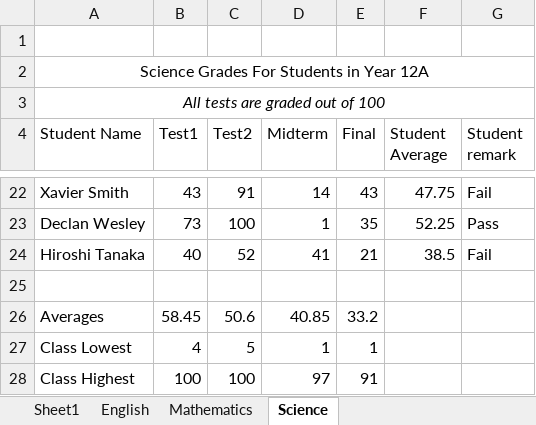
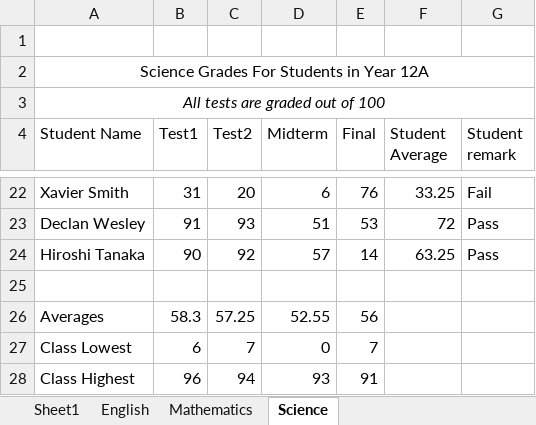
Before and after one commit to GrandMaestro22/excel-budget-tracker, an Excel workbook: Year 12A Grades 2.xlsx, sheet Science, drawn as a sheet; only a part is shown, gaps mark what is left out; values as stored, in another font and other column widths than the file's, no borders; charts and pictures and conditional formats and table styles not drawn; the diff covers the shown part only; the diff names each change by its address in the sheet, - before the commit and + after, or states it on an @@ line.

```diff
--- a/Year 12A Grades 2.xlsx (sheet Science)
+++ b/Year 12A Grades 2.xlsx (sheet Science)
-B22 (Test1): 43
+B22 (Test1): 31
-C22 (Test2): 91
+C22 (Test2): 20
-D22 (Midterm): 14
+D22 (Midterm): 6
-E22 (Final): 43
+E22 (Final): 76
-F22 (Student Average): 47.75
+F22 (Student Average): 33.25
-B23 (Test1): 73
+B23 (Test1): 91
-C23 (Test2): 100
+C23 (Test2): 93
-D23 (Midterm): 1
+D23 (Midterm): 51
-E23 (Final): 35
+E23 (Final): 53
-F23 (Student Average): 52.25
+F23 (Student Average): 72
-B24 (Test1): 40
+B24 (Test1): 90
-C24 (Test2): 52
+C24 (Test2): 92
-D24 (Midterm): 41
+D24 (Midterm): 57
-E24 (Final): 21
+E24 (Final): 14
-F24 (Student Average): 38.5
+F24 (Student Average): 63.25
-G24 (Student remark): Fail
+G24 (Student remark): Pass
-B26 (Test1): 58.45
+B26 (Test1): 58.3
-C26 (Test2): 50.6
+C26 (Test2): 57.25
-D26 (Midterm): 40.85
+D26 (Midterm): 52.55
-E26 (Final): 33.2
+E26 (Final): 56
-B27 (Test1): 4
+B27 (Test1): 6
-C27 (Test2): 5
+C27 (Test2): 7
-D27 (Midterm): 1
+D27 (Midterm): 0
-E27 (Final): 1
+E27 (Final): 7
-B28 (Test1): 100
+B28 (Test1): 96
-C28 (Test2): 100
+C28 (Test2): 94
-D28 (Midterm): 97
+D28 (Midterm): 93
```
Also changed, not shown: 92 edited cells elsewhere in this sheet, sheet Mathematics, sheet English, charts or pictures.
